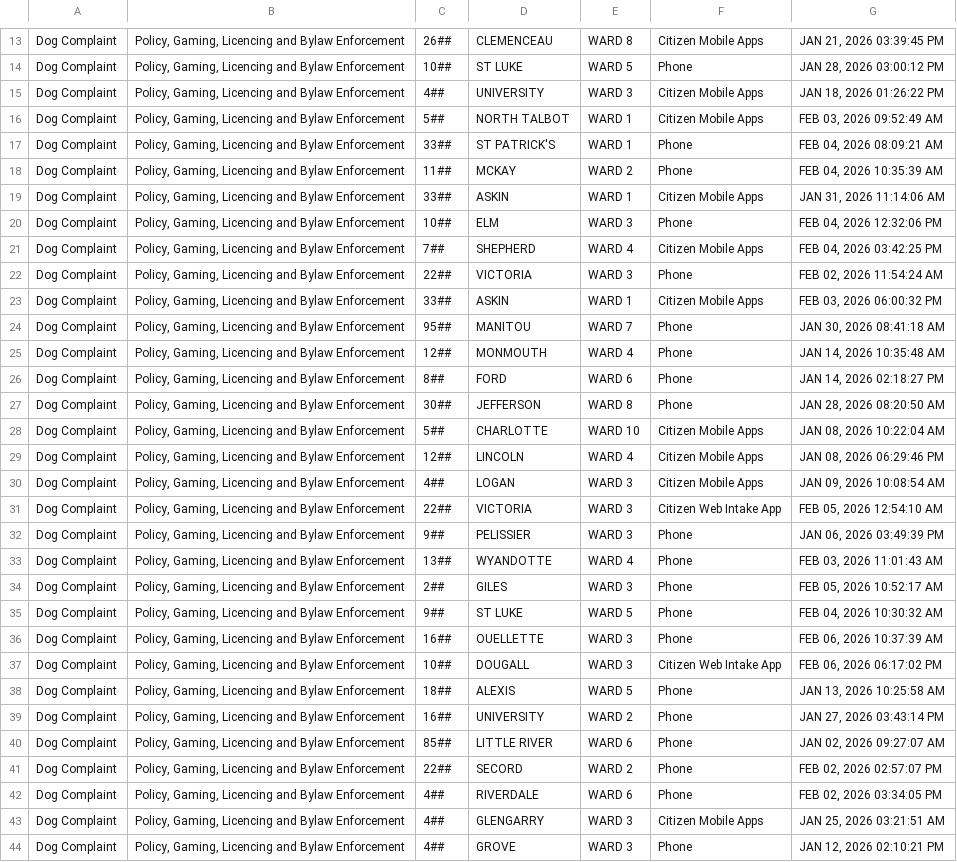
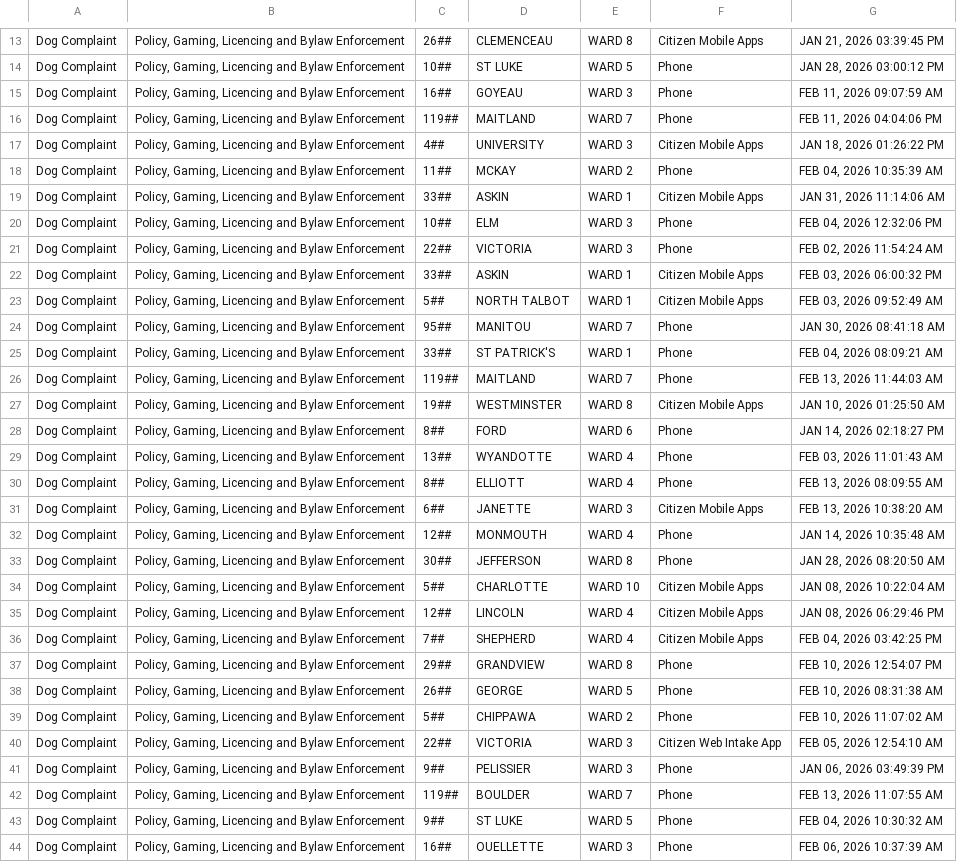
Before and after one commit to dntiontk/windsor-opendata, a CSV file: raw/uncategorized/Dog_Complaint_Bylaw_YTD.csv, drawn as a sheet; only a part is shown, gaps mark what is left out; the shorter side is filled out with more unchanged rows; the diff covers the shown part only.

```diff
--- a/raw/uncategorized/Dog_Complaint_Bylaw_YTD.csv
+++ b/raw/uncategorized/Dog_Complaint_Bylaw_YTD.csv
@@ -14,5 +14,5 @@
 "Dog Complaint","Policy, Gaming, Licencing and Bylaw Enforcement","10##","ST LUKE","WARD 5","Phone","JAN 28, 2026 03:00:12 PM"
+"Dog Complaint","Policy, Gaming, Licencing and Bylaw Enforcement","16##","GOYEAU","WARD 3","Phone","FEB 11, 2026 09:07:59 AM"
+"Dog Complaint","Policy, Gaming, Licencing and Bylaw Enforcement","119##","MAITLAND","WARD 7","Phone","FEB 11, 2026 04:04:06 PM"
 "Dog Complaint","Policy, Gaming, Licencing and Bylaw Enforcement","4##","UNIVERSITY","WARD 3","Citizen Mobile Apps","JAN 18, 2026 01:26:22 PM"
-"Dog Complaint","Policy, Gaming, Licencing and Bylaw Enforcement","5##","NORTH TALBOT","WARD 1","Citizen Mobile Apps","FEB 03, 2026 09:52:49 AM"
-"Dog Complaint","Policy, Gaming, Licencing and Bylaw Enforcement","33##","ST PATRICK'S","WARD 1","Phone","FEB 04, 2026 08:09:21 AM"
 "Dog Complaint","Policy, Gaming, Licencing and Bylaw Enforcement","11##","MCKAY","WARD 2","Phone","FEB 04, 2026 10:35:39 AM"
@@ -20,8 +20,14 @@
 "Dog Complaint","Policy, Gaming, Licencing and Bylaw Enforcement","10##","ELM","WARD 3","Phone","FEB 04, 2026 12:32:06 PM"
-"Dog Complaint","Policy, Gaming, Licencing and Bylaw Enforcement","7##","SHEPHERD","WARD 4","Citizen Mobile Apps","FEB 04, 2026 03:42:25 PM"
 "Dog Complaint","Policy, Gaming, Licencing and Bylaw Enforcement","22##","VICTORIA","WARD 3","Phone","FEB 02, 2026 11:54:24 AM"
 "Dog Complaint","Policy, Gaming, Licencing and Bylaw Enforcement","33##","ASKIN","WARD 1","Citizen Mobile Apps","FEB 03, 2026 06:00:32 PM"
+"Dog Complaint","Policy, Gaming, Licencing and Bylaw Enforcement","5##","NORTH TALBOT","WARD 1","Citizen Mobile Apps","FEB 03, 2026 09:52:49 AM"
 "Dog Complaint","Policy, Gaming, Licencing and Bylaw Enforcement","95##","MANITOU","WARD 7","Phone","JAN 30, 2026 08:41:18 AM"
+"Dog Complaint","Policy, Gaming, Licencing and Bylaw Enforcement","33##","ST PATRICK'S","WARD 1","Phone","FEB 04, 2026 08:09:21 AM"
+"Dog Complaint","Policy, Gaming, Licencing and Bylaw Enforcement","119##","MAITLAND","WARD 7","Phone","FEB 13, 2026 11:44:03 AM"
+"Dog Complaint","Policy, Gaming, Licencing and Bylaw Enforcement","19##","WESTMINSTER","WARD 8","Citizen Mobile Apps","JAN 10, 2026 01:25:50 AM"
+"Dog Complaint","Policy, Gaming, Licencing and Bylaw Enforcement","8##","FORD","WARD 6","Phone","JAN 14, 2026 02:18:27 PM"
+"Dog Complaint","Policy, Gaming, Licencing and Bylaw Enforcement","13##","WYANDOTTE","WARD 4","Phone","FEB 03, 2026 11:01:43 AM"
+"Dog Complaint","Policy, Gaming, Licencing and Bylaw Enforcement","8##","ELLIOTT","WARD 4","Phone","FEB 13, 2026 08:09:55 AM"
+"Dog Complaint","Policy, Gaming, Licencing and Bylaw Enforcement","6##","JANETTE","WARD 3","Citizen Mobile Apps","FEB 13, 2026 10:38:20 AM"
 "Dog Complaint","Policy, Gaming, Licencing and Bylaw Enforcement","12##","MONMOUTH","WARD 4","Phone","JAN 14, 2026 10:35:48 AM"
-"Dog Complaint","Policy, Gaming, Licencing and Bylaw Enforcement","8##","FORD","WARD 6","Phone","JAN 14, 2026 02:18:27 PM"
 "Dog Complaint","Policy, Gaming, Licencing and Bylaw Enforcement","30##","JEFFERSON","WARD 8","Phone","JAN 28, 2026 08:20:50 AM"
@@ -29,7 +35,9 @@
 "Dog Complaint","Policy, Gaming, Licencing and Bylaw Enforcement","12##","LINCOLN","WARD 4","Citizen Mobile Apps","JAN 08, 2026 06:29:46 PM"
-"Dog Complaint","Policy, Gaming, Licencing and Bylaw Enforcement","4##","LOGAN","WARD 3","Citizen Mobile Apps","JAN 09, 2026 10:08:54 AM"
+"Dog Complaint","Policy, Gaming, Licencing and Bylaw Enforcement","7##","SHEPHERD","WARD 4","Citizen Mobile Apps","FEB 04, 2026 03:42:25 PM"
+"Dog Complaint","Policy, Gaming, Licencing and Bylaw Enforcement","29##","GRANDVIEW","WARD 8","Phone","FEB 10, 2026 12:54:07 PM"
+"Dog Complaint","Policy, Gaming, Licencing and Bylaw Enforcement","26##","GEORGE","WARD 5","Phone","FEB 10, 2026 08:31:38 AM"
+"Dog Complaint","Policy, Gaming, Licencing and Bylaw Enforcement","5##","CHIPPAWA","WARD 2","Phone","FEB 10, 2026 11:07:02 AM"
 "Dog Complaint","Policy, Gaming, Licencing and Bylaw Enforcement","22##","VICTORIA","WARD 3","Citizen Web Intake App","FEB 05, 2026 12:54:10 AM"
 "Dog Complaint","Policy, Gaming, Licencing and Bylaw Enforcement","9##","PELISSIER","WARD 3","Phone","JAN 06, 2026 03:49:39 PM"
-"Dog Complaint","Policy, Gaming, Licencing and Bylaw Enforcement","13##","WYANDOTTE","WARD 4","Phone","FEB 03, 2026 11:01:43 AM"
-"Dog Complaint","Policy, Gaming, Licencing and Bylaw Enforcement","2##","GILES","WARD 3","Phone","FEB 05, 2026 10:52:17 AM"
+"Dog Complaint","Policy, Gaming, Licencing and Bylaw Enforcement","119##","BOULDER","WARD 7","Phone","FEB 13, 2026 11:07:55 AM"
 "Dog Complaint","Policy, Gaming, Licencing and Bylaw Enforcement","9##","ST LUKE","WARD 5","Phone","FEB 04, 2026 10:30:32 AM"
```
Also changed, not shown: 6 added rows and 2 moved rows elsewhere in this file, raw/garbage/Garbage_Not_Collected_YTD.csv, raw/garbage/Garbage_Preparation_YTD.csv, 29 other files.
